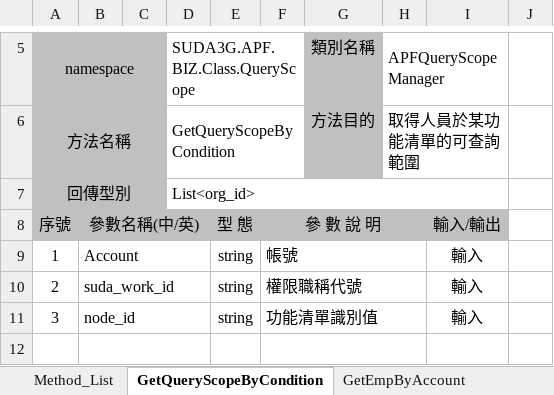
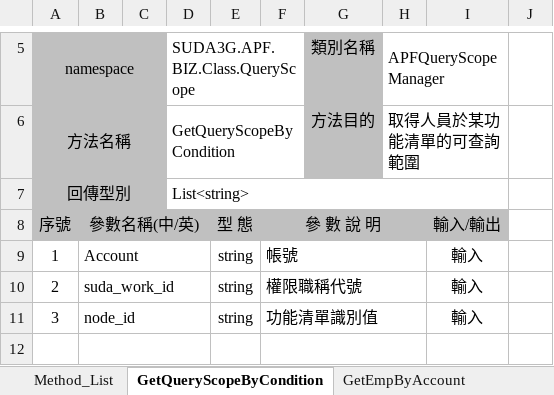
Before and after one commit to OldtreeChen/Suda3g, an Excel workbook: APF/RA006/Method/backup/APF0501_可處理資料範圍查詢.xlsx, sheet GetQueryScopeByCondition, drawn as a sheet; only a part is shown, gaps mark what is left out; values as stored, in another font and other column widths than the file's, no borders; charts and pictures not drawn; the diff names each change by its address in the sheet, - before the commit and + after, or states it on an @@ line.

```diff
--- a/APF/RA006/Method/backup/APF0501_可處理資料範圍查詢.xlsx (sheet GetQueryScopeByCondition)
+++ b/APF/RA006/Method/backup/APF0501_可處理資料範圍查詢.xlsx (sheet GetQueryScopeByCondition)
-D7 (SUDA3G.APF.BIZ.Class.QueryScope): List<org_id>
+D7 (SUDA3G.APF.BIZ.Class.QueryScope): List<string>
```
Also changed, not shown: APF/RA006/Method/backup/APF0505_人員組織主檔資料查詢.xlsx.
